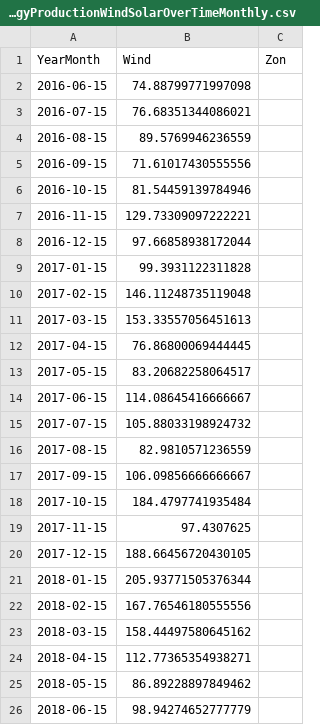
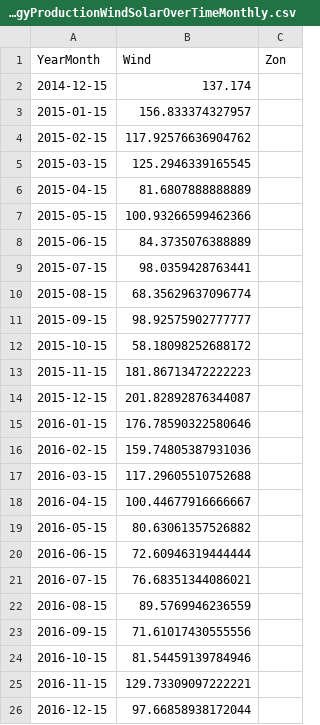
Before and after one commit to tbuytaer/OPENGOV_BE, a CSV file: data/data_bewerkt/energy/energyProductionWindSolarOverTimeMonthly.csv, drawn as a sheet; only a part is shown; the shorter side is filled out with more unchanged rows.

Commit message:
Latest data: Mon Mar  2 07:23:23 UTC 2026

```diff
--- a/data/data_bewerkt/energy/energyProductionWindSolarOverTimeMonthly.csv
+++ b/data/data_bewerkt/energy/energyProductionWindSolarOverTimeMonthly.csv
@@ -1,3 +1,21 @@
 YearMonth,Wind,Zon
-2016-06-15,74.88799771997098,
+2014-12-15,137.174,
+2015-01-15,156.833374327957,
+2015-02-15,117.92576636904762,
+2015-03-15,125.2946339165545,
+2015-04-15,81.6807888888889,
+2015-05-15,100.93266599462366,
+2015-06-15,84.3735076388889,
+2015-07-15,98.0359428763441,
+2015-08-15,68.35629637096774,
+2015-09-15,98.92575902777777,
+2015-10-15,58.18098252688172,
+2015-11-15,181.86713472222223,
+2015-12-15,201.82892876344087,
+2016-01-15,176.78590322580646,
+2016-02-15,159.74805387931036,
+2016-03-15,117.29605510752688,
+2016-04-15,100.44677916666667,
+2016-05-15,80.63061357526882,
+2016-06-15,72.60946319444444,
 2016-07-15,76.68351344086021,
```
Also changed, not shown: data/data_bewerkt/energy/energyProductionWindOverTimeMonthly.csv, data/data_bewerkt/mobiliteit/Infrabel-telewerkdagen-gemiddeld-aantal-telewerkdagen-per-telewerker.csv, 47 other files.
